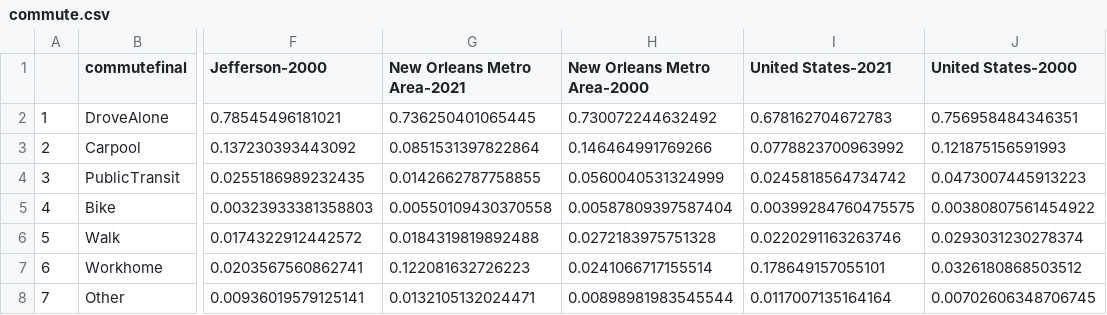
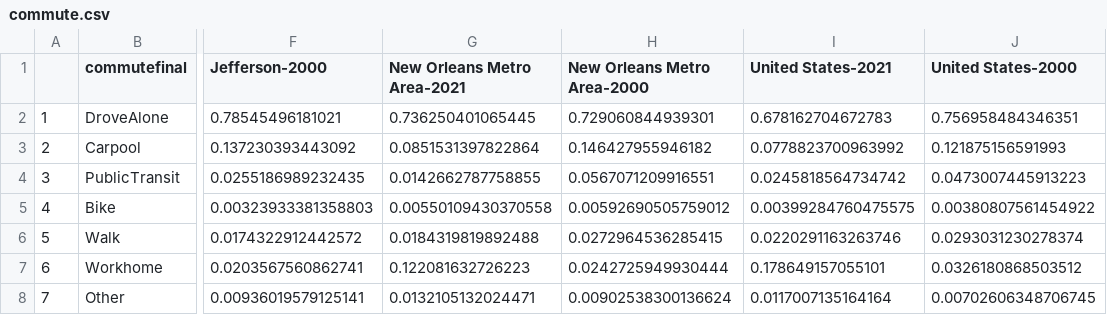
Before and after one commit to the-data-center/Who-Lives, a CSV file: outputs/spreadsheets/commute.csv, drawn as a sheet; only a part is shown, gaps mark what is left out; the diff names each change by its address in the sheet, - before the commit and + after, or states it on an @@ line.

```diff
--- a/outputs/spreadsheets/commute.csv
+++ b/outputs/spreadsheets/commute.csv
-H2 (New Orleans Metro Area-2000): 0.730072244632492
+H2 (New Orleans Metro Area-2000): 0.729060844939301
-H3 (New Orleans Metro Area-2000): 0.146464991769266
+H3 (New Orleans Metro Area-2000): 0.146427955946182
-H4 (New Orleans Metro Area-2000): 0.0560040531324999
+H4 (New Orleans Metro Area-2000): 0.0567071209916551
-H5 (New Orleans Metro Area-2000): 0.00587809397587404
+H5 (New Orleans Metro Area-2000): 0.00592690505759012
-H6 (New Orleans Metro Area-2000): 0.0272183975751328
+H6 (New Orleans Metro Area-2000): 0.0272964536285415
-H7 (New Orleans Metro Area-2000): 0.0241066717155514
+H7 (New Orleans Metro Area-2000): 0.0242725949930444
-H8 (New Orleans Metro Area-2000): 0.00898981983545544
+H8 (New Orleans Metro Area-2000): 0.00902538300136624
```
Also changed, not shown: outputs/spreadsheets/ho.csv, 12 other files.
